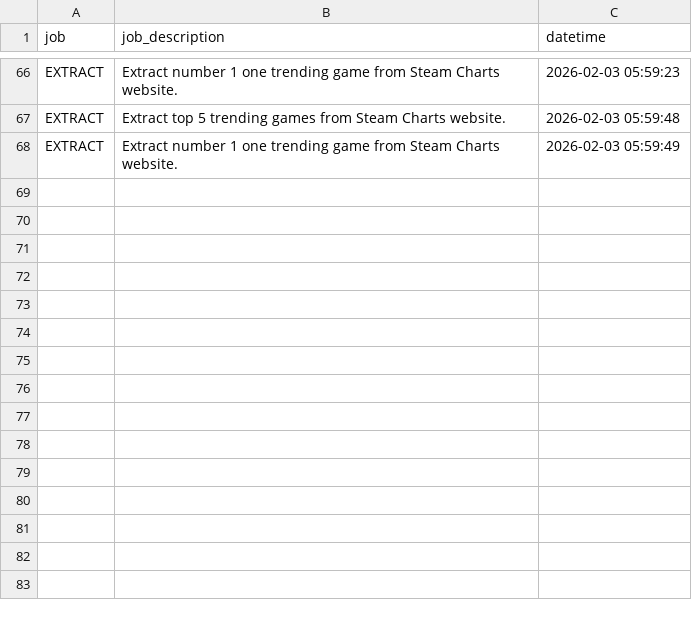
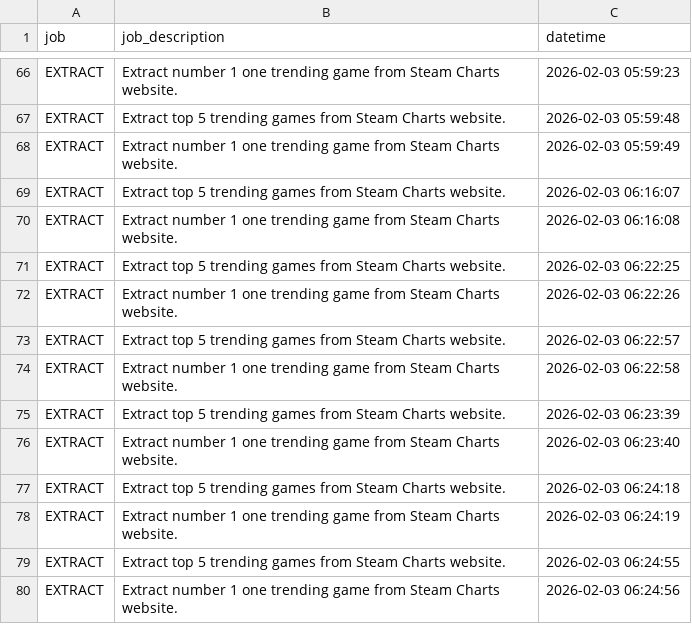
Before and after one commit to christianebacani/steamcharts-etl-pipeline, a CSV file: logs/logs.csv, drawn as a sheet; only a part is shown, gaps mark what is left out.

Commit message:
New logs

```diff
--- a/logs/logs.csv
+++ b/logs/logs.csv
@@ -68 +68,13 @@ EXTRACT,Extract top 5 trending games from Steam Charts website.,2026-02-03 05:59
 EXTRACT,Extract number 1 one trending game from Steam Charts website.,2026-02-03 05:59:49
+EXTRACT,Extract top 5 trending games from Steam Charts website.,2026-02-03 06:16:07
+EXTRACT,Extract number 1 one trending game from Steam Charts website.,2026-02-03 06:16:08
+EXTRACT,Extract top 5 trending games from Steam Charts website.,2026-02-03 06:22:25
+EXTRACT,Extract number 1 one trending game from Steam Charts website.,2026-02-03 06:22:26
+EXTRACT,Extract top 5 trending games from Steam Charts website.,2026-02-03 06:22:57
+EXTRACT,Extract number 1 one trending game from Steam Charts website.,2026-02-03 06:22:58
+EXTRACT,Extract top 5 trending games from Steam Charts website.,2026-02-03 06:23:39
+EXTRACT,Extract number 1 one trending game from Steam Charts website.,2026-02-03 06:23:40
+EXTRACT,Extract top 5 trending games from Steam Charts website.,2026-02-03 06:24:18
+EXTRACT,Extract number 1 one trending game from Steam Charts website.,2026-02-03 06:24:19
+EXTRACT,Extract top 5 trending games from Steam Charts website.,2026-02-03 06:24:55
+EXTRACT,Extract number 1 one trending game from Steam Charts website.,2026-02-03 06:24:56
```
